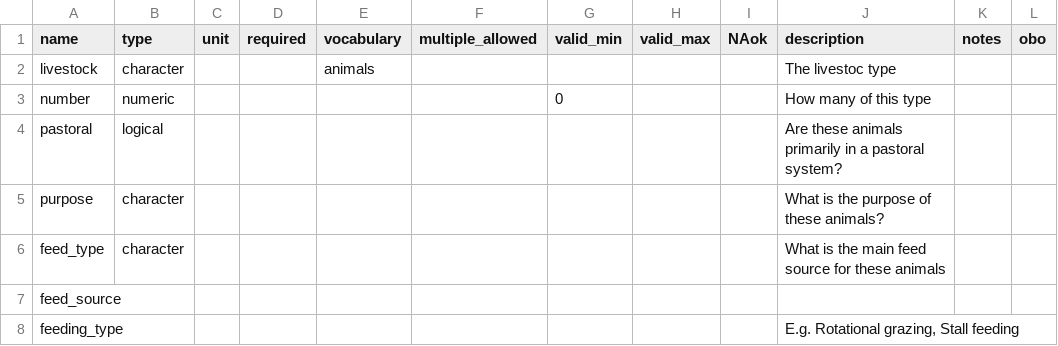
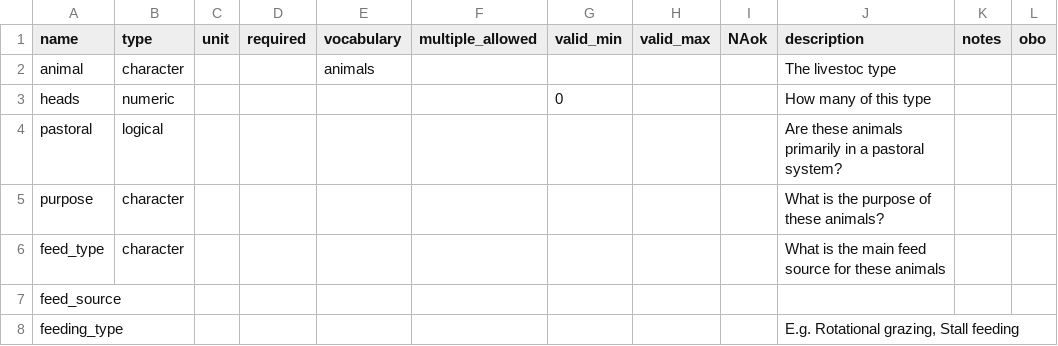
Before and after one commit to controvoc/terminag, a CSV file: variables/variables_livestock.csv, drawn as a sheet.

```diff
--- a/variables/variables_livestock.csv
+++ b/variables/variables_livestock.csv
@@ -1,4 +1,4 @@
 name,type,unit,required,vocabulary,multiple_allowed,valid_min,valid_max,NAok,description,notes,obo
-livestock,character,,,animals,,,,,The livestoc type,,
-number,numeric,,,,,0,,,How many of this type,,
+animal,character,,,animals,,,,,The livestoc type,,
+heads,numeric,,,,,0,,,How many of this type,,
 pastoral,logical,,,,,,,,Are these animals primarily in a pastoral system?,,
```
